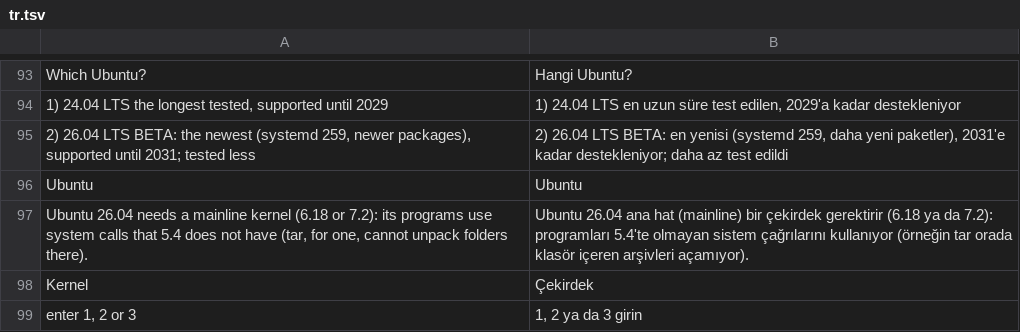
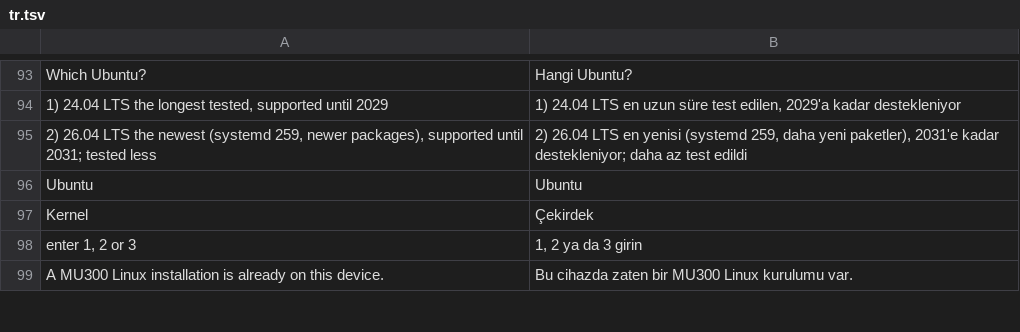
Before and after one commit to 8099bb4X21/mu300-linux, a TSV file: i18n/tr.tsv, drawn as a sheet; only a part is shown, gaps mark what is left out; the shorter side is filled out with more unchanged rows.

Commit message:
Revert "mu300-ttl: a fixed TTL / hop limit for everything that leaves through mobile data; in mu300-toolkit too"
This reverts commit 7f87f05ad71ed2f4dbf341c4c4e2966169e9d329.

```diff
--- a/i18n/tr.tsv
+++ b/i18n/tr.tsv
@@ -94,5 +94,4 @@ Which Ubuntu?	Hangi Ubuntu?
 1) 24.04 LTS  the longest tested, supported until 2029	1) 24.04 LTS  en uzun süre test edilen, 2029'a kadar destekleniyor
-2) 26.04 LTS  BETA: the newest (systemd 259, newer packages), supported until 2031; tested less	2) 26.04 LTS  BETA: en yenisi (systemd 259, daha yeni paketler), 2031'e kadar destekleniyor; daha az test edildi
+2) 26.04 LTS  the newest (systemd 259, newer packages), supported until 2031; tested less	2) 26.04 LTS  en yenisi (systemd 259, daha yeni paketler), 2031'e kadar destekleniyor; daha az test edildi
 Ubuntu	Ubuntu
-Ubuntu 26.04 needs a mainline kernel (6.18 or 7.2): its programs use system calls that 5.4 does not have (tar, for one, cannot unpack folders there).	Ubuntu 26.04 ana hat (mainline) bir çekirdek gerektirir (6.18 ya da 7.2): programları 5.4'te olmayan sistem çağrılarını kullanıyor (örneğin tar orada klasör içeren arşivleri açamıyor).
 Kernel	Çekirdek
```
Also changed, not shown: i18n/zh.tsv, 13 other files.
